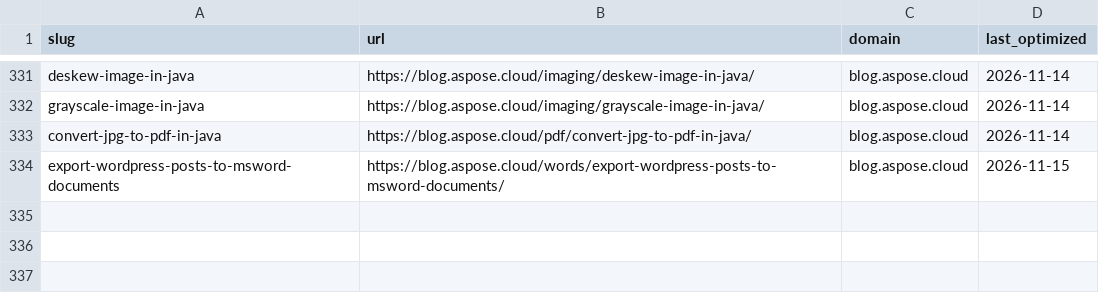
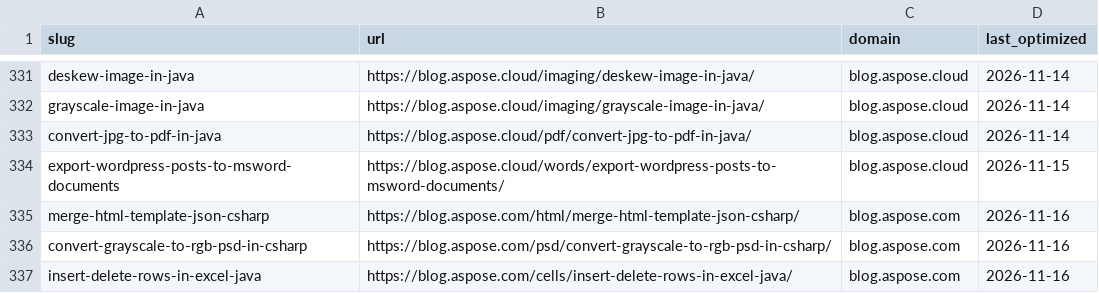
Before and after one commit to conholdate/blog-optimization-agent, a CSV file: logs/all_domains_log.csv, drawn as a sheet; only a part is shown, gaps mark what is left out.

Commit message:
Update optimization logs (aspose)

```diff
--- a/logs/all_domains_log.csv
+++ b/logs/all_domains_log.csv
@@ -334 +334,4 @@ convert-jpg-to-pdf-in-java,https://blog.aspose.cloud/pdf/convert-jpg-to-pdf-in-j
 export-wordpress-posts-to-msword-documents,https://blog.aspose.cloud/words/export-wordpress-posts-to-msword-documents/,blog.aspose.cloud,2026-11-15
+merge-html-template-json-csharp,https://blog.aspose.com/html/merge-html-template-json-csharp/,blog.aspose.com,2026-11-16
+convert-grayscale-to-rgb-psd-in-csharp,https://blog.aspose.com/psd/convert-grayscale-to-rgb-psd-in-csharp/,blog.aspose.com,2026-11-16
+insert-delete-rows-in-excel-java,https://blog.aspose.com/cells/insert-delete-rows-in-excel-java/,blog.aspose.com,2026-11-16
```
Also changed, not shown: logs/aspose/blog_aspose_com.csv.
